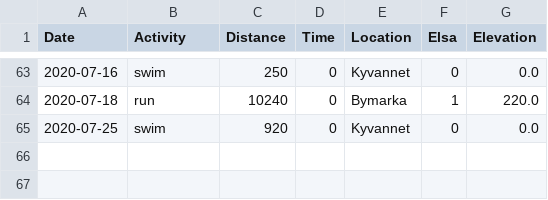
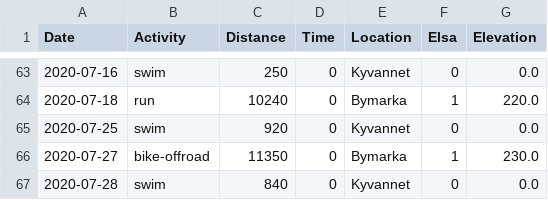
Before and after one commit to Olarm/Treningsdagbok, a CSV file: ski.csv, drawn as a sheet; only a part is shown, gaps mark what is left out; the diff names each change by its address in the sheet, - before the commit and + after, or states it on an @@ line.

Commit message:
data

```diff
--- a/ski.csv
+++ b/ski.csv
+row 66: 2020-07-27 | bike-offroad | 11350 | 0 | Bymarka | 1 | 230.0
+row 67: 2020-07-28 | swim | 840 | 0 | Kyvannet | 0 | 0.0
```
Also changed, not shown: elsa_vekt.csv, morgenvekt.csv.
